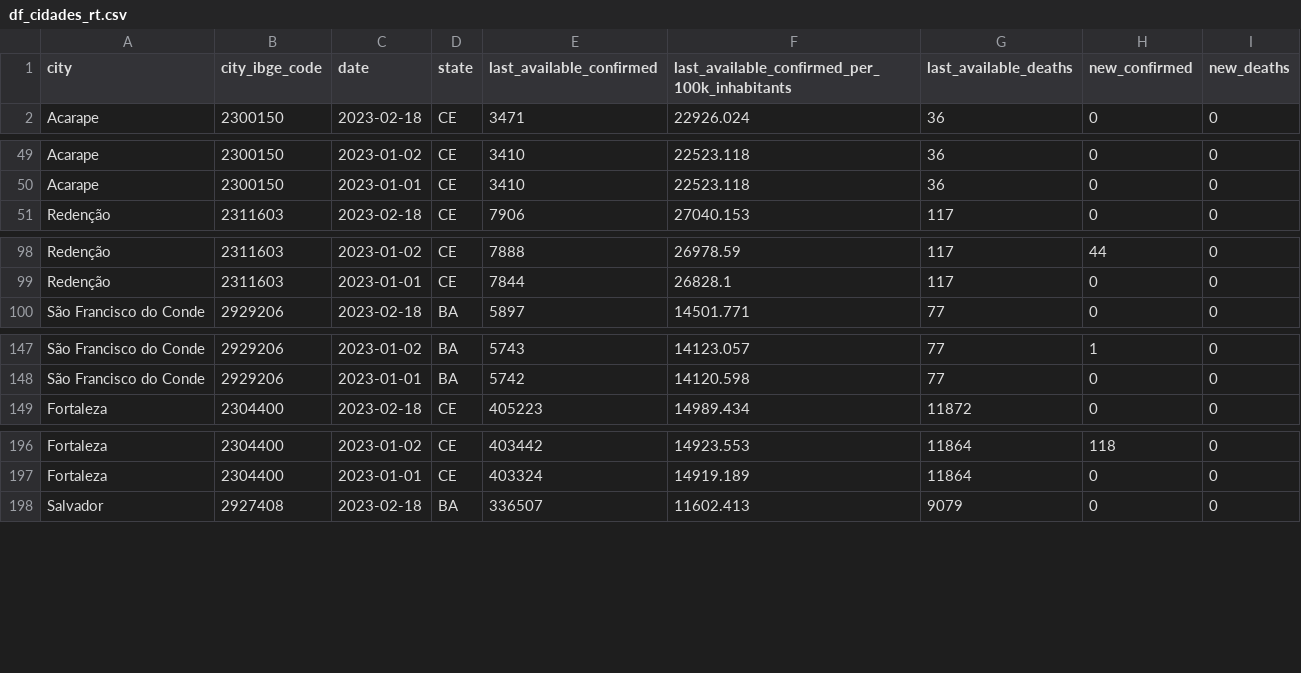
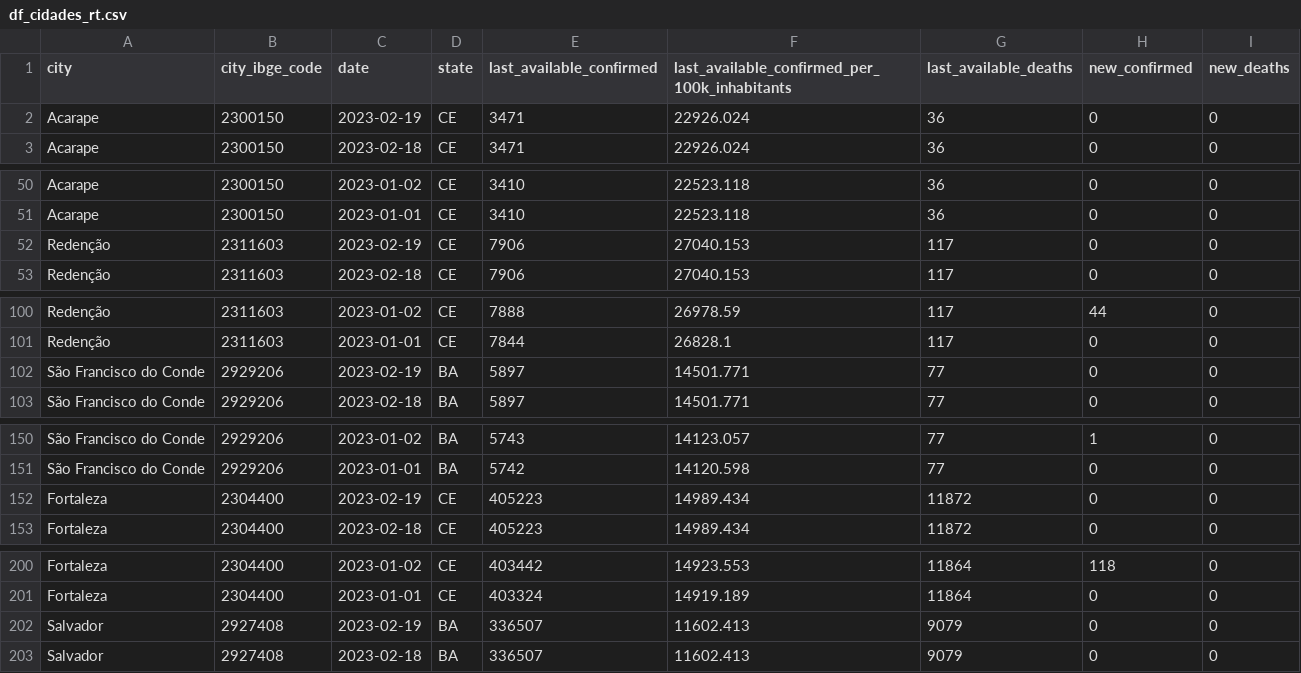
Before and after one commit to painelcovid19/painelcovid19.github.io, a CSV file: data/df_cidades_rt.csv, drawn as a sheet; only a part is shown, gaps mark what is left out.

```diff
--- a/data/df_cidades_rt.csv
+++ b/data/df_cidades_rt.csv
@@ -1,2 +1,3 @@
 city,city_ibge_code,date,state,last_available_confirmed,last_available_confirmed_per_100k_inhabitants,last_available_deaths,new_confirmed,new_deaths
+Acarape,2300150,2023-02-19,CE,3471,22926.024,36,0,0
 Acarape,2300150,2023-02-18,CE,3471,22926.024,36,0,0
@@ -50,2 +51,3 @@ Acarape,2300150,2023-01-02,CE,3410,22523.118,36,0,0
 Acarape,2300150,2023-01-01,CE,3410,22523.118,36,0,0
+Redenção,2311603,2023-02-19,CE,7906,27040.153,117,0,0
 Redenção,2311603,2023-02-18,CE,7906,27040.153,117,0,0
@@ -99,2 +101,3 @@ Redenção,2311603,2023-01-02,CE,7888,26978.59,117,44,0
 Redenção,2311603,2023-01-01,CE,7844,26828.1,117,0,0
+São Francisco do Conde,2929206,2023-02-19,BA,5897,14501.771,77,0,0
 São Francisco do Conde,2929206,2023-02-18,BA,5897,14501.771,77,0,0
@@ -148,2 +151,3 @@ São Francisco do Conde,2929206,2023-01-02,BA,5743,14123.057,77,1,0
 São Francisco do Conde,2929206,2023-01-01,BA,5742,14120.598,77,0,0
+Fortaleza,2304400,2023-02-19,CE,405223,14989.434,11872,0,0
 Fortaleza,2304400,2023-02-18,CE,405223,14989.434,11872,0,0
@@ -197,2 +201,3 @@ Fortaleza,2304400,2023-01-02,CE,403442,14923.553,11864,118,0
 Fortaleza,2304400,2023-01-01,CE,403324,14919.189,11864,0,0
+Salvador,2927408,2023-02-19,BA,336507,11602.413,9079,0,0
 Salvador,2927408,2023-02-18,BA,336507,11602.413,9079,0,0
```
